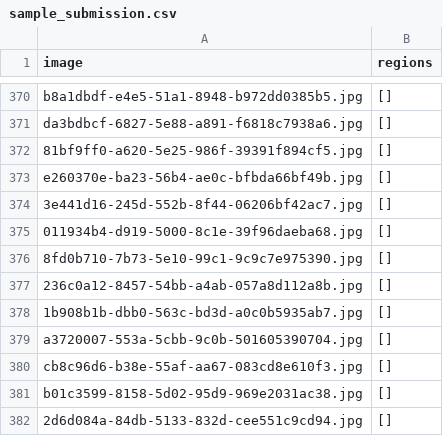
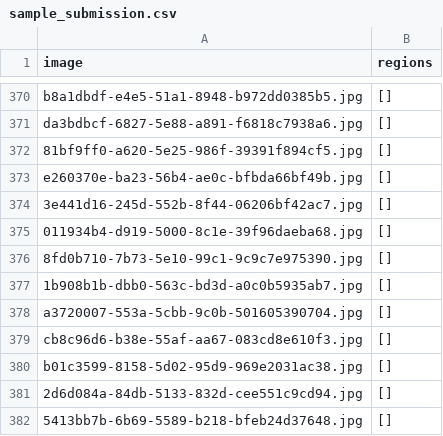
Before and after one commit to KimHuu2486/Handwritten_to_Data_Ukraine, a CSV file: dataset/sample_submission.csv, drawn as a sheet; only a part is shown, gaps mark what is left out; the shorter side is filled out with more unchanged rows.

```diff
--- a/dataset/sample_submission.csv
+++ b/dataset/sample_submission.csv
@@ -376,3 +376,2 @@ e260370e-ba23-56b4-ae0c-bfbda66bf49b.jpg,[]
 8fd0b710-7b73-5e10-99c1-9c9c7e975390.jpg,[]
-236c0a12-8457-54bb-a4ab-057a8d112a8b.jpg,[]
 1b908b1b-dbb0-563c-bd3d-a0c0b5935ab7.jpg,[]
```
Also changed, not shown: VLM_OCR/result/submission_format.csv, finetune/result/weak_finetune.csv, 13 other files.
